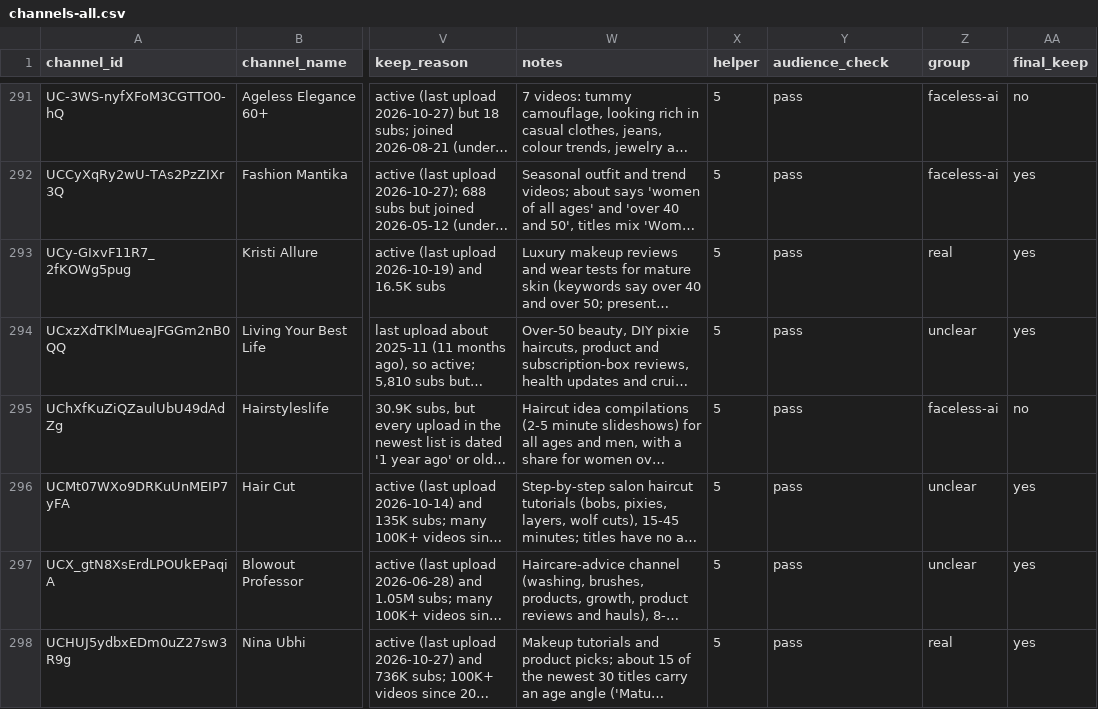
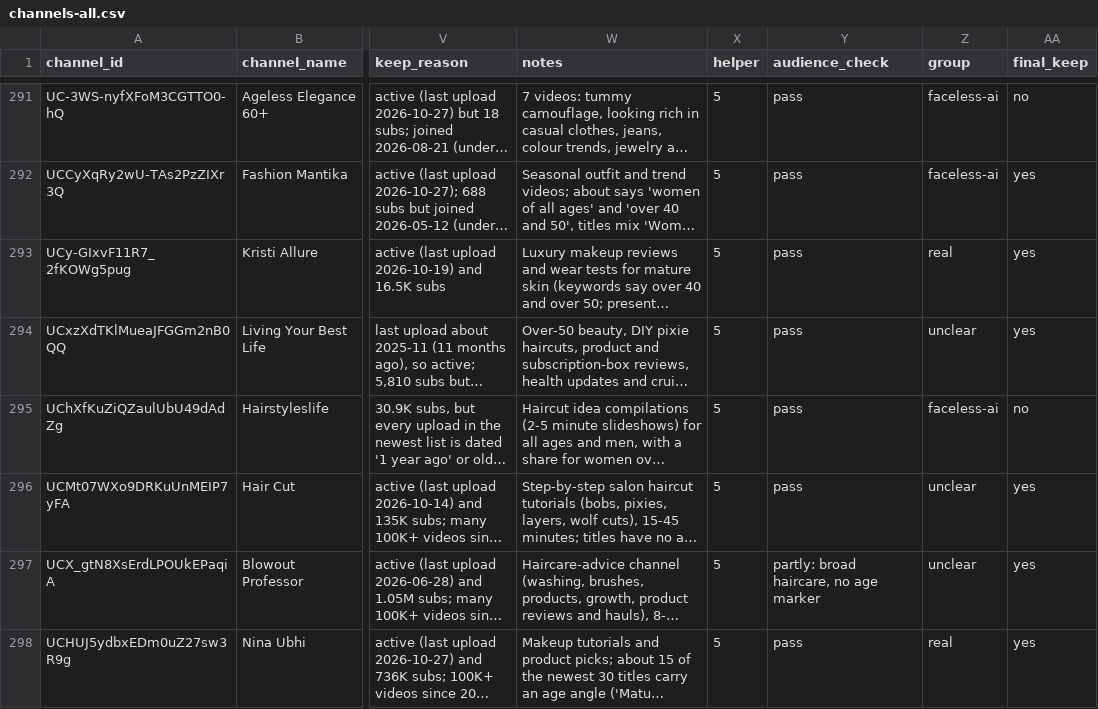
Before and after one commit to KPMYT/script-system, a CSV file: studies/style/round2/channels-all.csv, drawn as a sheet; only a part is shown, gaps mark what is left out; long unchanged cells end in …; the diff covers the shown part only; the diff names each change by its address in the sheet, - before the commit and + after, or states it on an @@ line.

```diff
--- a/studies/style/round2/channels-all.csv
+++ b/studies/style/round2/channels-all.csv
-Y297 (audience_check): pass
+Y297 (audience_check): partly: broad haircare, no age marker
```
Also changed, not shown: 1 added row elsewhere in this file, studies/style/round2/channels-5.csv, 8 other files.
